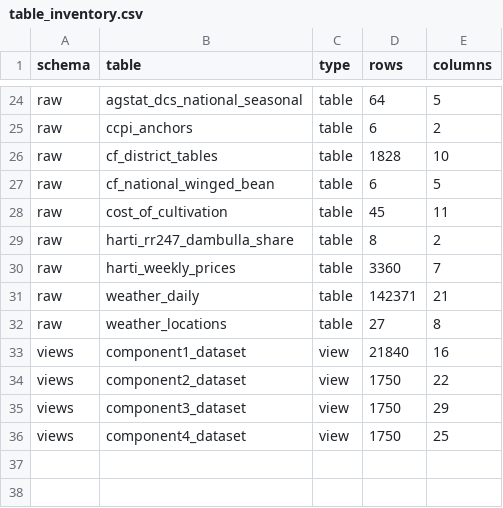
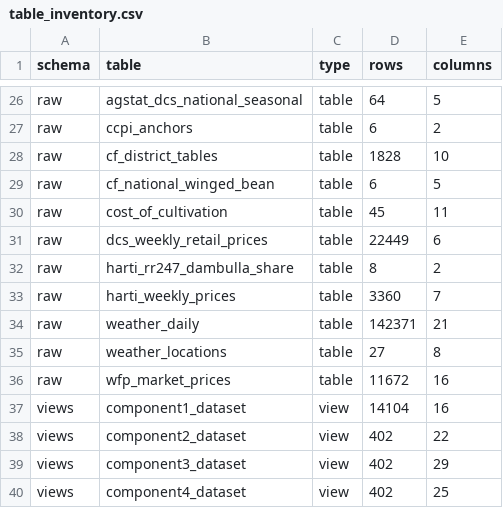
Before and after one commit to Vegetable-Glut-Early-Warning-System/glut-ews, a CSV file: docs/table_inventory.csv, drawn as a sheet; only a part is shown, gaps mark what is left out; the diff covers the shown part only.

```diff
--- a/docs/table_inventory.csv
+++ b/docs/table_inventory.csv
@@ -28,2 +30,3 @@ raw,cf_national_winged_bean,table,6,5
 raw,cost_of_cultivation,table,45,11
+raw,dcs_weekly_retail_prices,table,22449,6
 raw,harti_rr247_dambulla_share,table,8,2
@@ -32,5 +35,6 @@ raw,weather_daily,table,142371,21
 raw,weather_locations,table,27,8
-views,component1_dataset,view,21840,16
-views,component2_dataset,view,1750,22
-views,component3_dataset,view,1750,29
-views,component4_dataset,view,1750,25
+raw,wfp_market_prices,table,11672,16
+views,component1_dataset,view,14104,16
+views,component2_dataset,view,402,22
+views,component3_dataset,view,402,29
+views,component4_dataset,view,402,25
```
Also changed, not shown: 2 added rows and 23 edited cells elsewhere in this file, data/raw/source_manifest.csv, docs/data_dictionary.csv, 54 other files.
